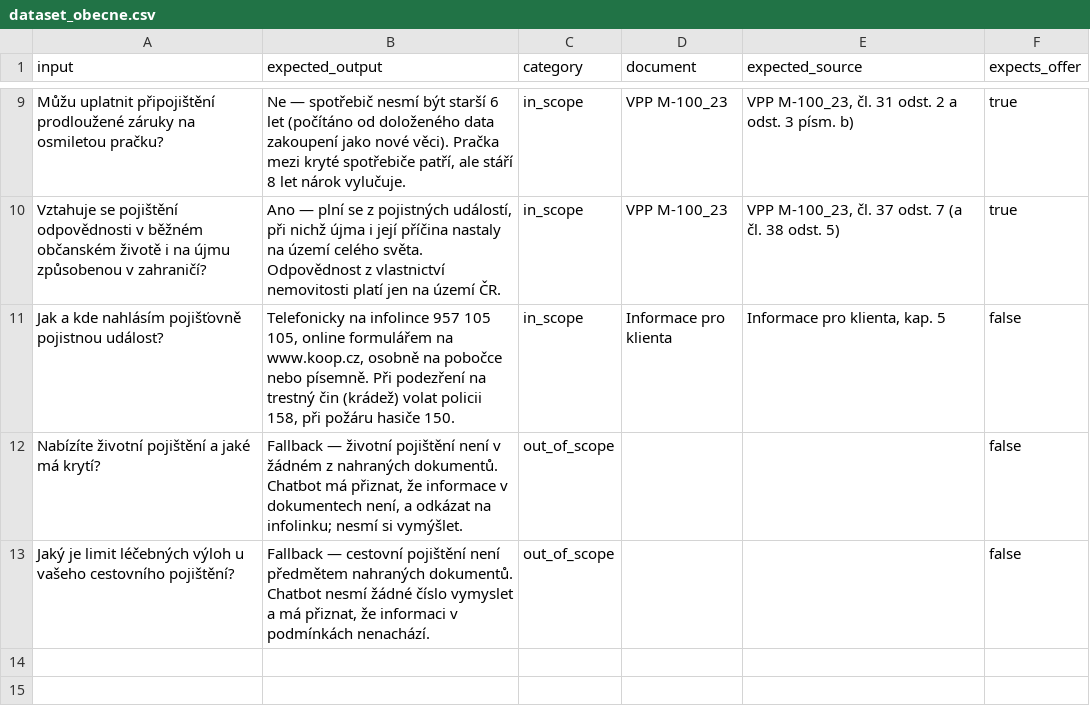
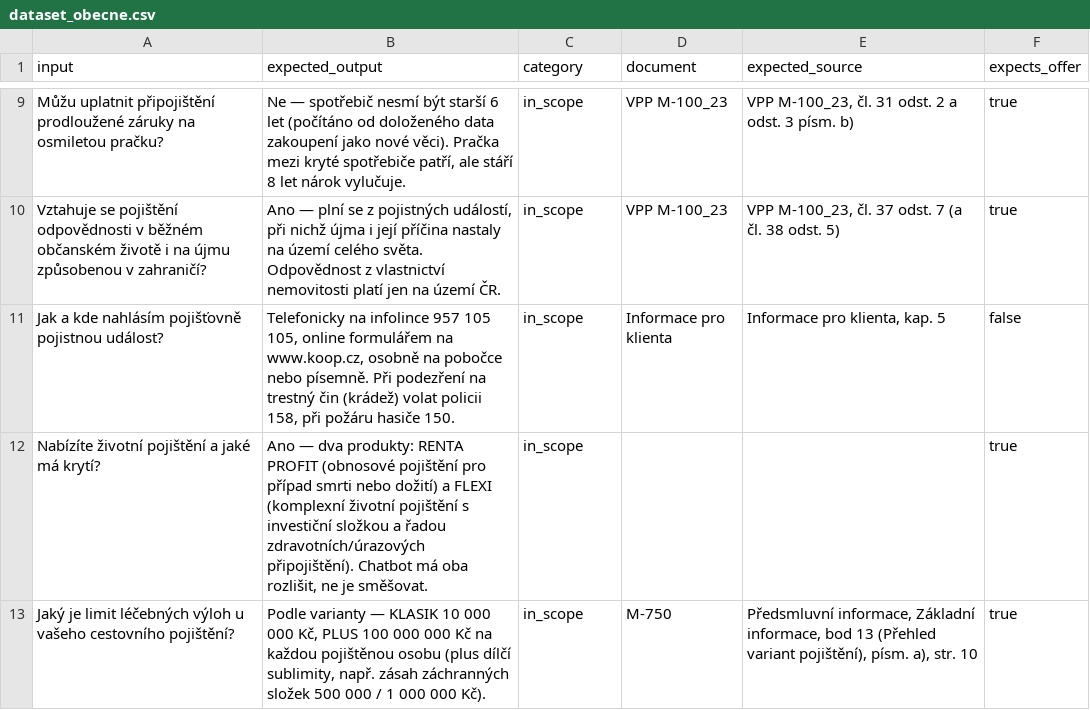
Before and after one commit to xkraust/kecalo, a CSV file: docs/evaluation/langfuse_datasets/dataset_obecne.csv, drawn as a sheet; only a part is shown, gaps mark what is left out.

```diff
--- a/docs/evaluation/langfuse_datasets/dataset_obecne.csv
+++ b/docs/evaluation/langfuse_datasets/dataset_obecne.csv
@@ -11,3 +11,3 @@ input,expected_output,category,document,expected_source,expects_offer
 "Jak a kde nahlásím pojišťovně pojistnou událost?","Telefonicky na infolince 957 105 105, online formulářem na www.koop.cz, osobně na pobočce nebo písemně. Při podezření na trestný čin (krádež) volat policii 158, při požáru hasiče 150.","in_scope","Informace pro klienta","Informace pro klienta, kap. 5",false
-"Nabízíte životní pojištění a jaké má krytí?","Fallback — životní pojištění není v žádném z nahraných dokumentů. Chatbot má přiznat, že informace v dokumentech není, a odkázat na infolinku; nesmí si vymýšlet.","out_of_scope","","",false
-"Jaký je limit léčebných výloh u vašeho cestovního pojištění?","Fallback — cestovní pojištění není předmětem nahraných dokumentů. Chatbot nesmí žádné číslo vymyslet a má přiznat, že informaci v podmínkách nenachází.","out_of_scope","","",false
+"Nabízíte životní pojištění a jaké má krytí?","Ano — dva produkty: RENTA PROFIT (obnosové pojištění pro případ smrti nebo dožití) a FLEXI (komplexní životní pojištění s investiční složkou a řadou zdravotních/úrazových připojištění). Chatbot má oba rozlišit, ne je směšovat.","in_scope","","",true
+"Jaký je limit léčebných výloh u vašeho cestovního pojištění?","Podle varianty — KLASIK 10 000 000 Kč, PLUS 100 000 000 Kč na každou pojištěnou osobu (plus dílčí sublimity, např. zásah záchranných složek 500 000 / 1 000 000 Kč).","in_scope","M-750","Předsmluvní informace, Základní informace, bod 13 (Přehled variant pojištění), písm. a), str. 10",true
```
Also changed, not shown: docs/evaluation/langfuse_datasets/dataset_FLEXI.csv, docs/evaluation/langfuse_datasets/dataset_cestovni_M-750.csv, 8 other files.
